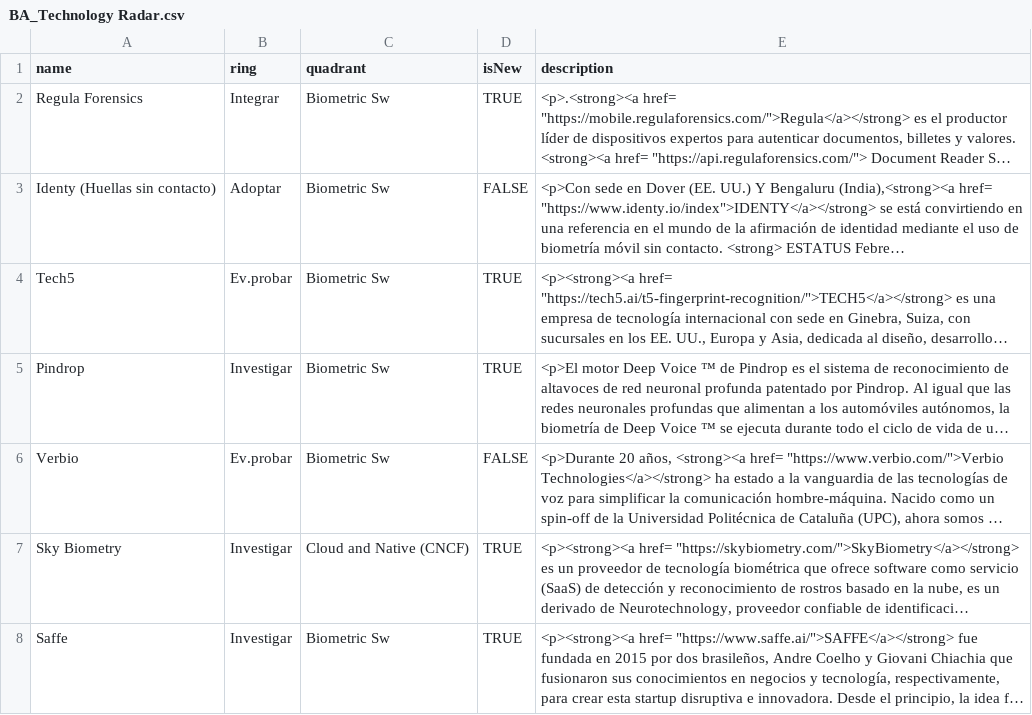
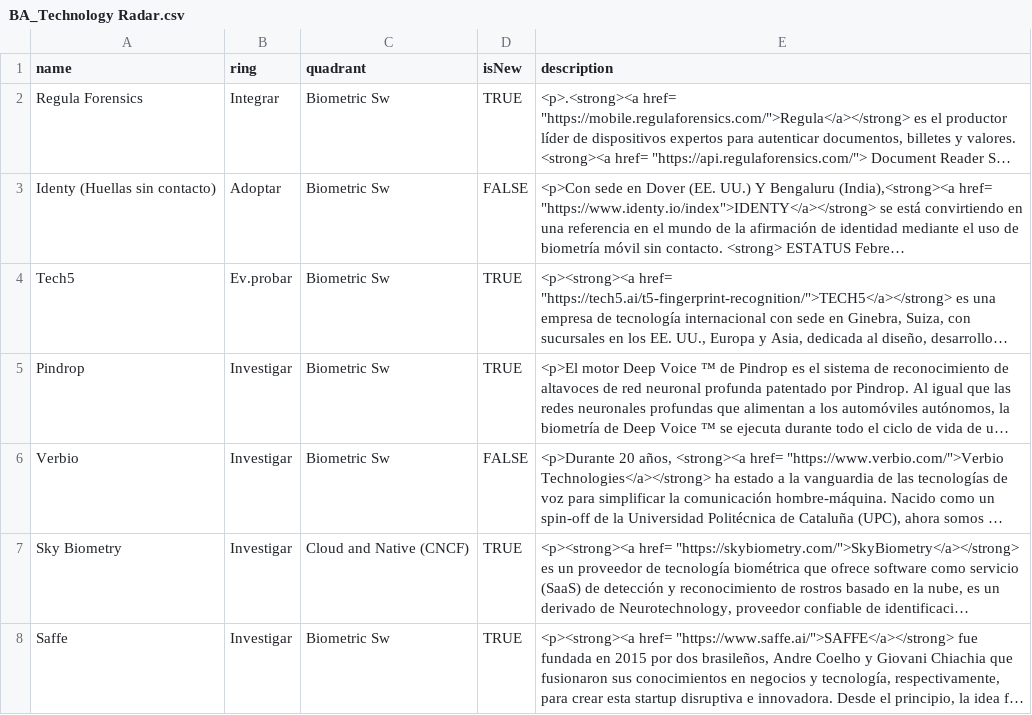
Before and after one commit to jpmejiag/radar_ba, a CSV file: BA_Technology Radar.csv, drawn as a sheet; only a part is shown; long unchanged cells end in …; the diff names each change by its address in the sheet, - before the commit and + after, or states it on an @@ line.

Commit message:
Update BA_Technology Radar.csv

```diff
--- a/BA_Technology Radar.csv
+++ b/BA_Technology Radar.csv
-B6 (ring): Ev.probar
+B6 (ring): Investigar
```
